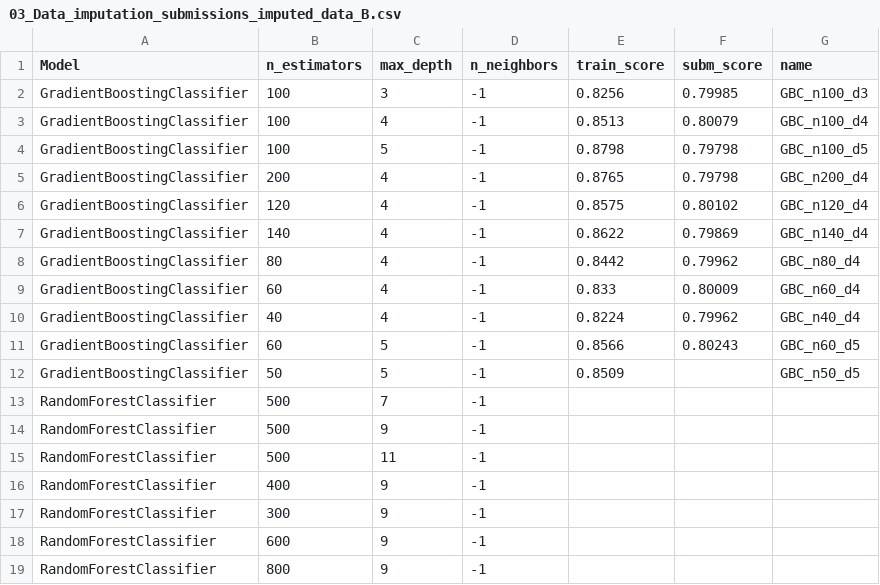
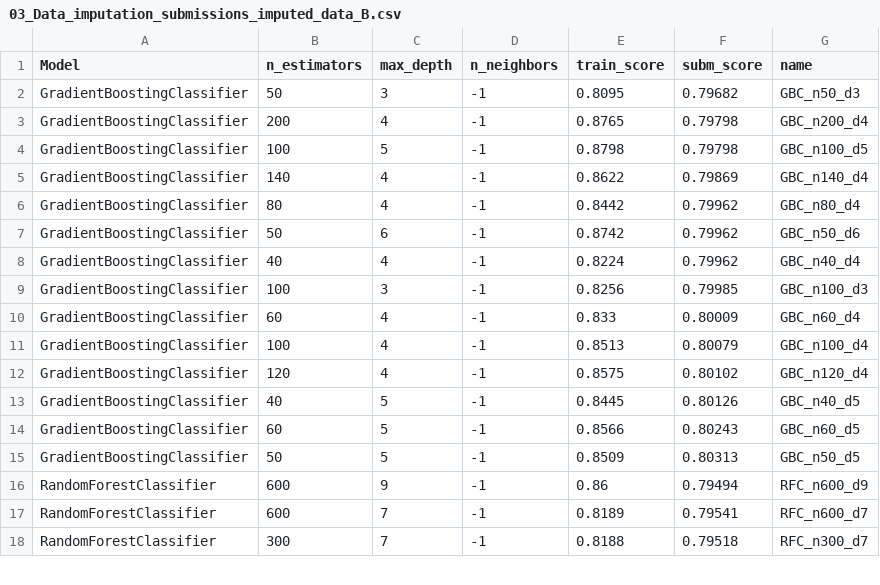
Before and after one commit to Fertmeneses/titanic-spaceship-kaggle, a CSV file: kaggle/Training_results/03_Data_imputation_submissions_imputed_data_B.csv, drawn as a sheet; only a part is shown; the diff covers the shown part only.

Commit message:
Update submission results of ML imputed data, round B

```diff
--- a/kaggle/Training_results/03_Data_imputation_submissions_imputed_data_B.csv
+++ b/kaggle/Training_results/03_Data_imputation_submissions_imputed_data_B.csv
@@ -1,19 +1,18 @@
 Model,n_estimators,max_depth,n_neighbors,train_score,subm_score,name
-GradientBoostingClassifier,100,3,-1,0.8256,0.79985,GBC_n100_d3
-GradientBoostingClassifier,100,4,-1,0.8513,0.80079,GBC_n100_d4
+GradientBoostingClassifier,50,3,-1,0.8095,0.79682,GBC_n50_d3
+GradientBoostingClassifier,200,4,-1,0.8765,0.79798,GBC_n200_d4
 GradientBoostingClassifier,100,5,-1,0.8798,0.79798,GBC_n100_d5
-GradientBoostingClassifier,200,4,-1,0.8765,0.79798,GBC_n200_d4
-GradientBoostingClassifier,120,4,-1,0.8575,0.80102,GBC_n120_d4
 GradientBoostingClassifier,140,4,-1,0.8622,0.79869,GBC_n140_d4
 GradientBoostingClassifier,80,4,-1,0.8442,0.79962,GBC_n80_d4
+GradientBoostingClassifier,50,6,-1,0.8742,0.79962,GBC_n50_d6
+GradientBoostingClassifier,40,4,-1,0.8224,0.79962,GBC_n40_d4
+GradientBoostingClassifier,100,3,-1,0.8256,0.79985,GBC_n100_d3
 GradientBoostingClassifier,60,4,-1,0.833,0.80009,GBC_n60_d4
-GradientBoostingClassifier,40,4,-1,0.8224,0.79962,GBC_n40_d4
+GradientBoostingClassifier,100,4,-1,0.8513,0.80079,GBC_n100_d4
+GradientBoostingClassifier,120,4,-1,0.8575,0.80102,GBC_n120_d4
+GradientBoostingClassifier,40,5,-1,0.8445,0.80126,GBC_n40_d5
 GradientBoostingClassifier,60,5,-1,0.8566,0.80243,GBC_n60_d5
-GradientBoostingClassifier,50,5,-1,0.8509,,GBC_n50_d5
-RandomForestClassifier,500,7,-1,,,
-RandomForestClassifier,500,9,-1,,,
-RandomForestClassifier,500,11,-1,,,
-RandomForestClassifier,400,9,-1,,,
-RandomForestClassifier,300,9,-1,,,
-RandomForestClassifier,600,9,-1,,,
-RandomForestClassifier,800,9,-1,,,
+GradientBoostingClassifier,50,5,-1,0.8509,0.80313,GBC_n50_d5
+RandomForestClassifier,600,9,-1,0.86,0.79494,RFC_n600_d9
+RandomForestClassifier,600,7,-1,0.8189,0.79541,RFC_n600_d7
+RandomForestClassifier,300,7,-1,0.8188,0.79518,RFC_n300_d7
```
Also changed, not shown: 2 added rows, 2 removed rows and 15 edited cells elsewhere in this file.
